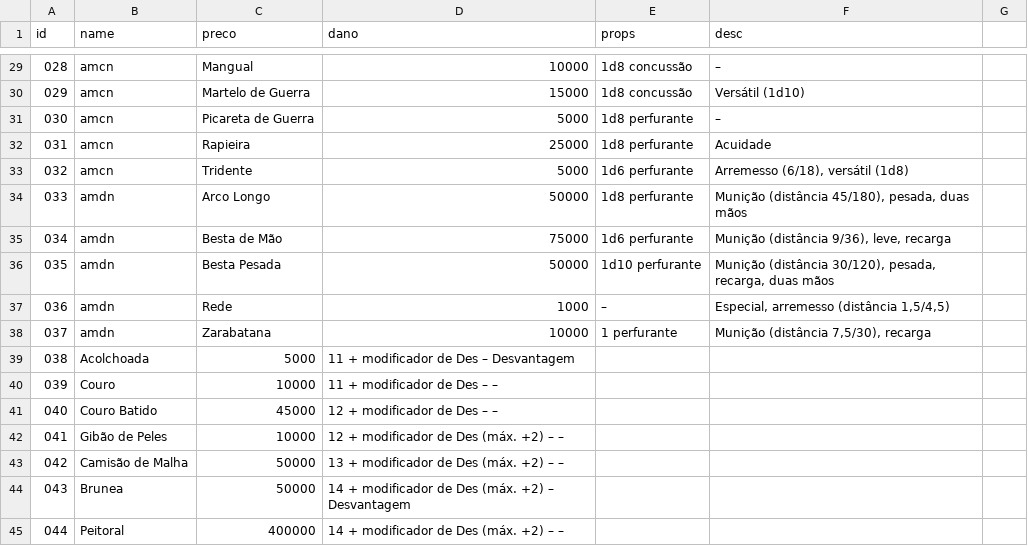
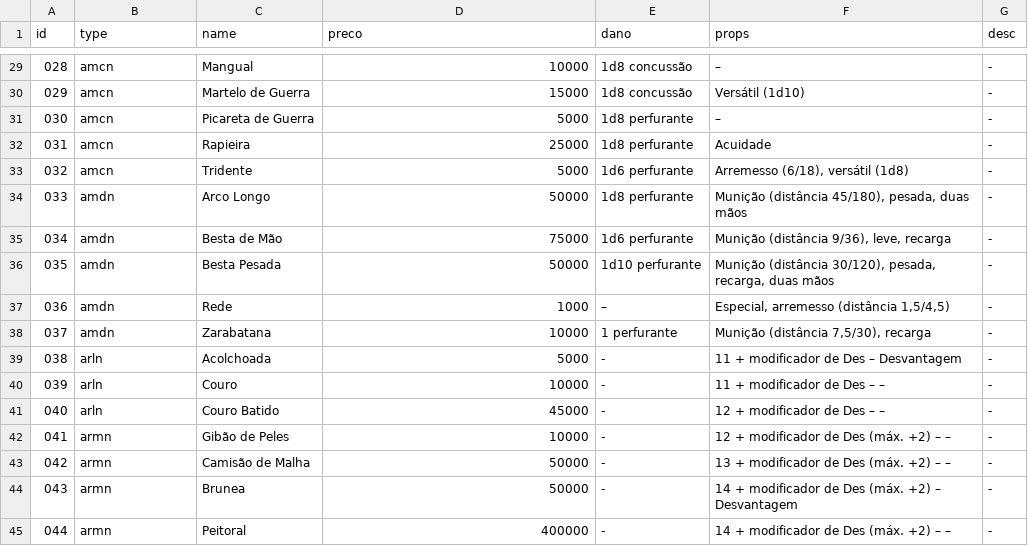
Before and after one commit to GuilhermeMunizReis/C214LAB, a CSV file: data/itens.csv, drawn as a sheet; only a part is shown, gaps mark what is left out; the diff covers the shown part only.

```diff
--- a/data/itens.csv
+++ b/data/itens.csv
@@ -1 +1 @@
-id;name;preco;dano;props;desc;
+id;type;name;preco;dano;props;desc
@@ -29,17 +29,17 @@ id;name;preco;dano;props;desc;
-028;amcn;Mangual;10000;1d8 concussão;–;;
-029;amcn;Martelo de Guerra;15000;1d8 concussão;Versátil (1d10);;
-030;amcn;Picareta de Guerra;5000;1d8 perfurante;–;;
-031;amcn;Rapieira;25000;1d8 perfurante;Acuidade;;
-032;amcn;Tridente;5000;1d6 perfurante;Arremesso (6/18), versátil (1d8);;
-033;amdn;Arco Longo;50000;1d8 perfurante;Munição (distância 45/180), pesada, duas mãos;;
-034;amdn;Besta de Mão;75000;1d6 perfurante;Munição (distância 9/36), leve, recarga;;
-035;amdn;Besta Pesada;50000;1d10 perfurante;Munição (distância 30/120), pesada, recarga, duas mãos;;
-036;amdn;Rede;1000;–;Especial, arremesso (distância 1,5/4,5);;
-037;amdn;Zarabatana;10000;1 perfurante;Munição (distância 7,5/30), recarga;;
-038;Acolchoada;5000;11 + modificador de Des – Desvantagem;
-039;Couro;10000;11 + modificador de Des – –;
-040;Couro Batido;45000;12 + modificador de Des – –;
-041;Gibão de Peles;10000;12 + modificador de Des (máx. +2) – –;
-042;Camisão de Malha;50000;13 + modificador de Des (máx. +2) – –;
-043;Brunea;50000;14 + modificador de Des (máx. +2) – Desvantagem;
-044;Peitoral;400000;14 + modificador de Des (máx. +2) – –;
+028;amcn;Mangual;10000;1d8 concussão;–;-
+029;amcn;Martelo de Guerra;15000;1d8 concussão;Versátil (1d10);-
+030;amcn;Picareta de Guerra;5000;1d8 perfurante;–;-
+031;amcn;Rapieira;25000;1d8 perfurante;Acuidade;-
+032;amcn;Tridente;5000;1d6 perfurante;Arremesso (6/18), versátil (1d8);-
+033;amdn;Arco Longo;50000;1d8 perfurante;Munição (distância 45/180), pesada, duas mãos;-
+034;amdn;Besta de Mão;75000;1d6 perfurante;Munição (distância 9/36), leve, recarga;-
+035;amdn;Besta Pesada;50000;1d10 perfurante;Munição (distância 30/120), pesada, recarga, duas mãos;-
+036;amdn;Rede;1000;–;Especial, arremesso (distância 1,5/4,5);-
+037;amdn;Zarabatana;10000;1 perfurante;Munição (distância 7,5/30), recarga;-
+038;arln;Acolchoada;5000;-;11 + modificador de Des – Desvantagem;-
+039;arln;Couro;10000;-;11 + modificador de Des – –;-
+040;arln;Couro Batido;45000;-;12 + modificador de Des – –;-
+041;armn;Gibão de Peles;10000;-;12 + modificador de Des (máx. +2) – –;-
+042;armn;Camisão de Malha;50000;-;13 + modificador de Des (máx. +2) – –;-
+043;armn;Brunea;50000;-;14 + modificador de Des (máx. +2) – Desvantagem;-
+044;armn;Peitoral;400000;-;14 + modificador de Des (máx. +2) – –;-
```
Also changed, not shown: 1 added row, 1 removed row and 57 edited cells elsewhere in this file, 3 other files.
